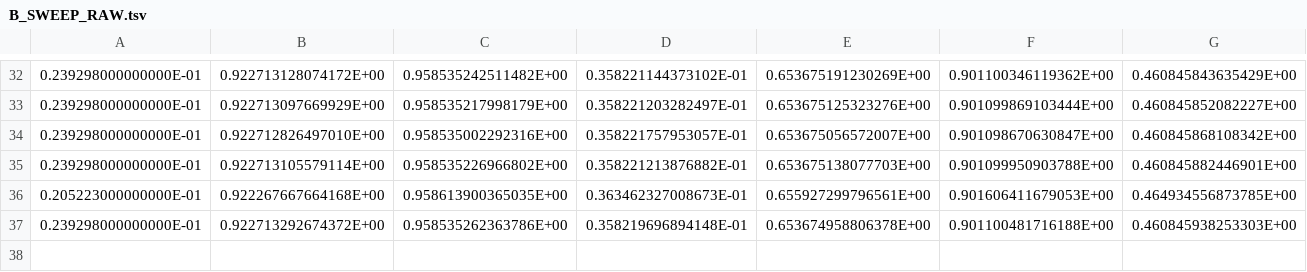
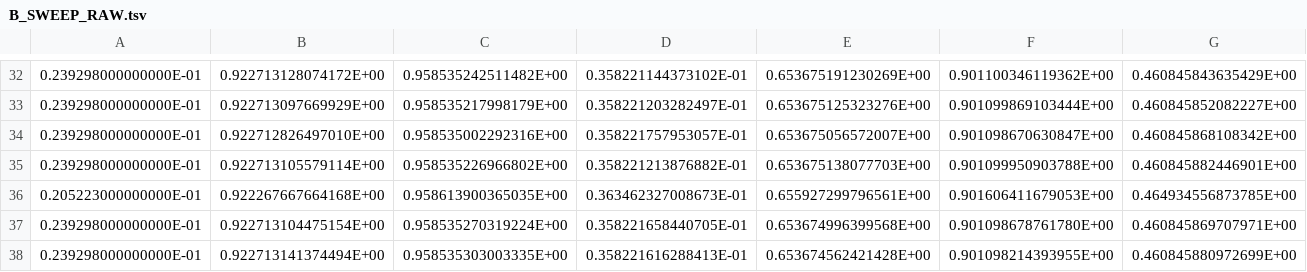
Before and after one commit to srotberg/housing_first_or_treatment_first_ask_the_kids_not_the_parents, a TSV file: code/B_SWEEP_RAW.tsv, drawn as a sheet; only a part is shown, gaps mark what is left out; removed rows and columns are numbered as before the commit, all else as after; the diff names each change by its address in the sheet, - before the commit and + after, or states it on an @@ line.

```diff
--- a/code/B_SWEEP_RAW.tsv
+++ b/code/B_SWEEP_RAW.tsv
-row 37: 0.239298000000000E-01 | 0.922713292674372E+00 | 0.958535262363786E+00 | 0.358219696894148E-01 | 0.653674958806378E+00 | 0.901100481716188E+00 | 0.460845938253303E+00
+row 37: 0.239298000000000E-01 | 0.922713104475154E+00 | 0.958535270319224E+00 | 0.358221658440705E-01 | 0.653674996399568E+00 | 0.901098678761780E+00 | 0.460845869707971E+00
+row 38: 0.239298000000000E-01 | 0.922713141374494E+00 | 0.958535303003335E+00 | 0.358221616288413E-01 | 0.653674562421428E+00 | 0.901098214393955E+00 | 0.460845880972699E+00
```
Also changed, not shown: 1 other file.
